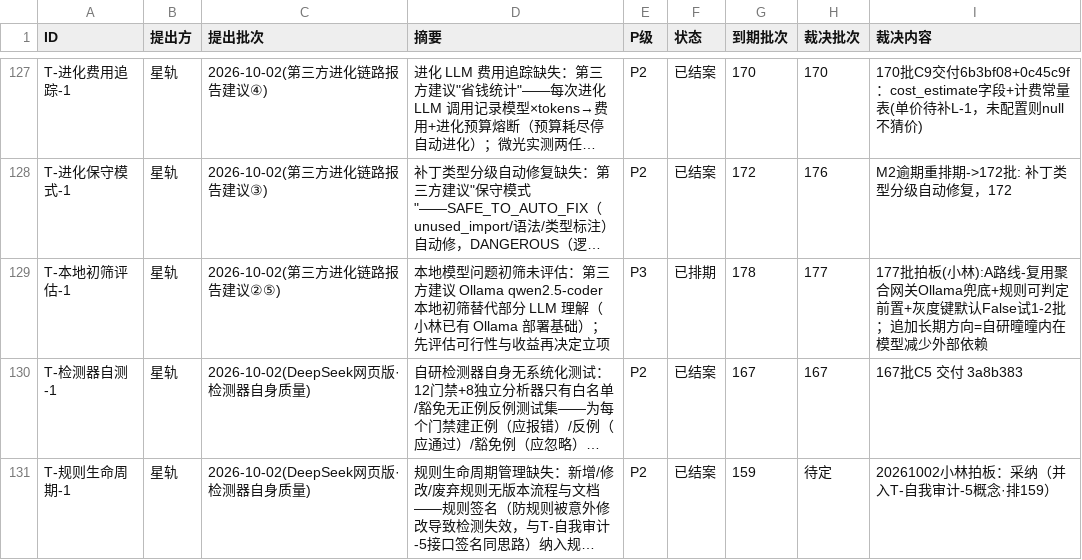
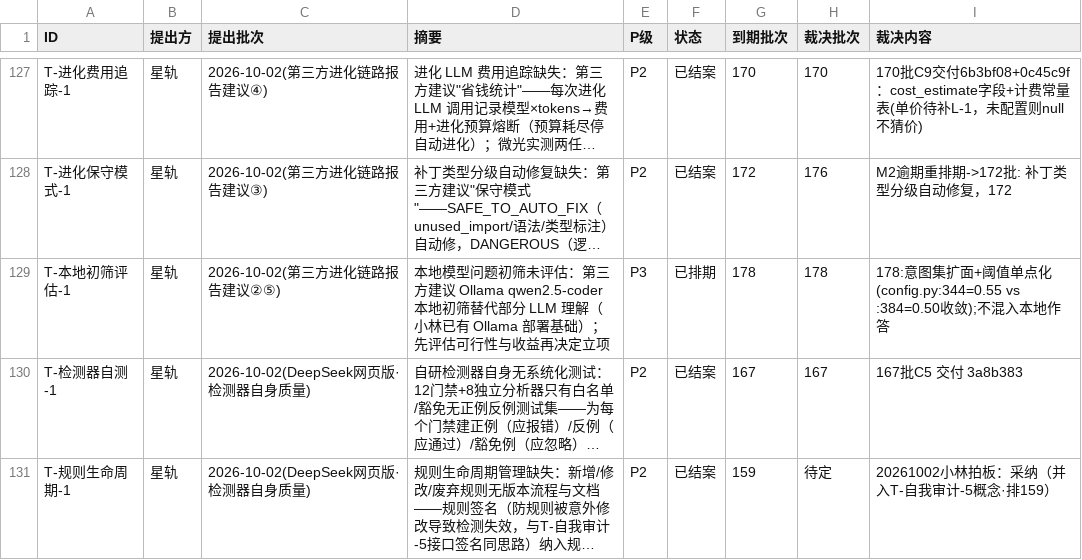
Before and after one commit to 825980399/tongtong-pulse-v9, a CSV file: docs/台账/待裁决登记册.csv, drawn as a sheet; only a part is shown, gaps mark what is left out; long unchanged cells end in …; the diff covers the shown part only; the diff names each change by its address in the sheet, - before the commit and + after, or states it on an @@ line.

```diff
--- a/docs/台账/待裁决登记册.csv
+++ b/docs/台账/待裁决登记册.csv
-H129 (裁决批次): 177
+H129 (裁决批次): 178
-I129 (裁决内容): 177批拍板(小林):A路线-复用聚合网关Ollama兜底+规则可判定前置+灰度键默认False试1-2批；追加长期方向=自研曈曈内在模型减少外部依赖
+I129 (裁决内容): 178:意图集扩面+阈值单点化(config.py:344=0.55 vs :384=0.50收敛);不混入本地作答
```
Also changed, not shown: 70 edited cells elsewhere in this file, 2 other files.
